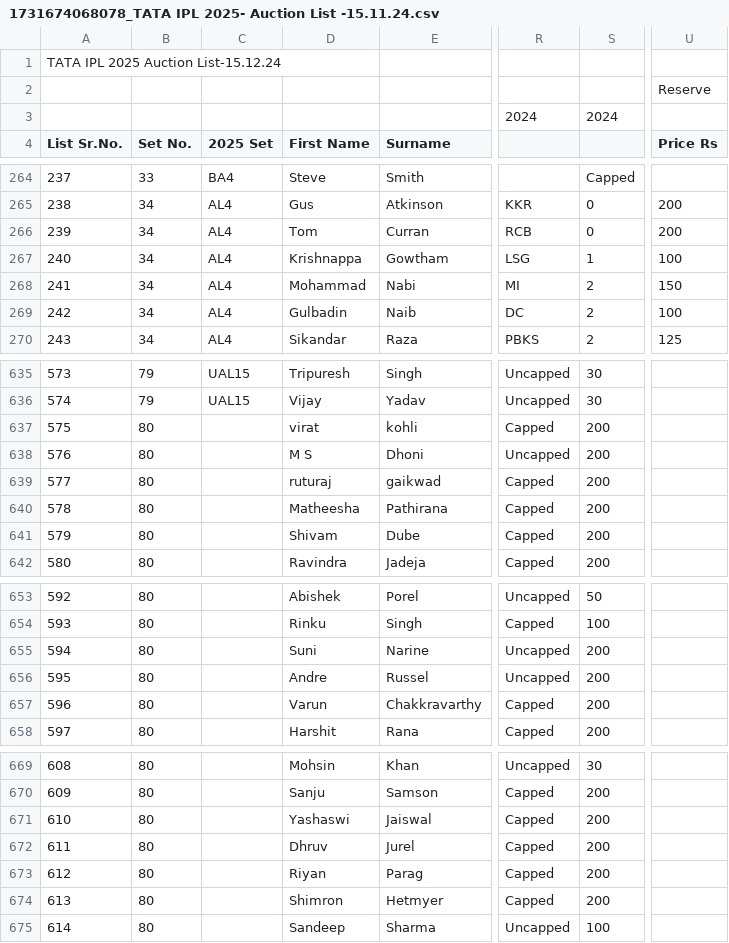
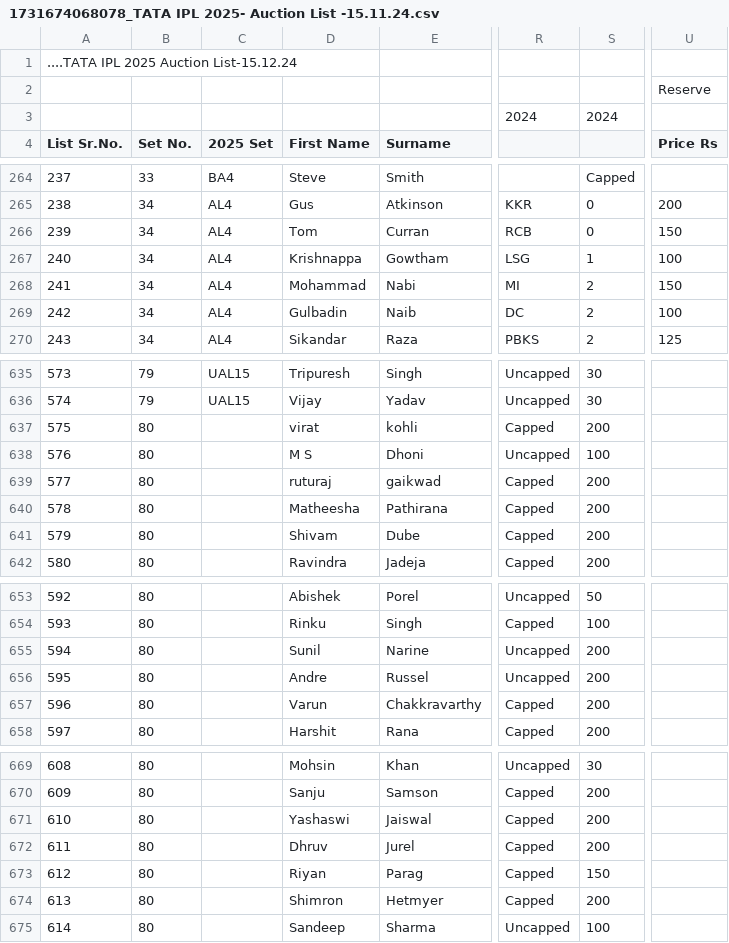
Before and after one commit to Surajsurrr/ipl_auction, a CSV file: 1731674068078_TATA IPL 2025- Auction List -15.11.24.csv, drawn as a sheet; only a part is shown, gaps mark what is left out; the diff covers the shown part only; the diff names each change by its address in the sheet, - before the commit and + after, or states it on an @@ line.

```diff
--- a/1731674068078_TATA IPL 2025- Auction List -15.11.24.csv
+++ b/1731674068078_TATA IPL 2025- Auction List -15.11.24.csv
-A1 (List Sr.No.): TATA IPL 2025 Auction List-15.12.24
+A1 (List Sr.No.): ....TATA IPL 2025 Auction List-15.12.24
-U266 (Price Rs): 200
+U266 (Price Rs): 150
-S638: 200
+S638: 100
-D655 (First Name): Suni
+D655 (First Name): Sunil
-S673: 200
+S673: 150
```
Also changed, not shown: 13 edited cells elsewhere in this file, 31 other files.
